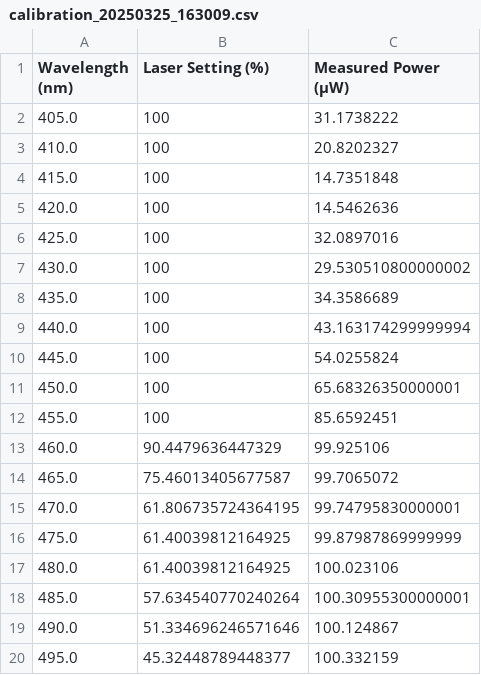
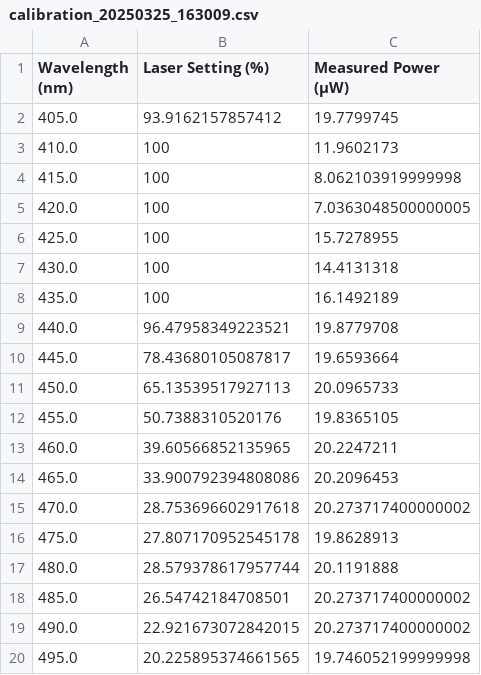
Before and after one commit to alpsalgur/Laser-Power-Stabilization, a CSV file: test-results/calibration_20250325_163009.csv, drawn as a sheet; only a part is shown; the diff covers the shown part only.

```diff
--- a/test-results/calibration_20250325_163009.csv
+++ b/test-results/calibration_20250325_163009.csv
@@ -1,20 +1,20 @@
 Wavelength (nm),Laser Setting (%),Measured Power (µW)
-405.0,100,31.1738222
-410.0,100,20.8202327
-415.0,100,14.7351848
-420.0,100,14.5462636
-425.0,100,32.0897016
-430.0,100,29.530510800000002
-435.0,100,34.3586689
-440.0,100,43.163174299999994
-445.0,100,54.0255824
-450.0,100,65.68326350000001
-455.0,100,85.6592451
-460.0,90.4479636447329,99.925106
-465.0,75.46013405677587,99.7065072
-470.0,61.806735724364195,99.74795830000001
-475.0,61.40039812164925,99.87987869999999
-480.0,61.40039812164925,100.023106
-485.0,57.634540770240264,100.30955300000001
-490.0,51.334696246571646,100.124867
-495.0,45.32448789448377,100.332159
+405.0,93.9162157857412,19.7799745
+410.0,100,11.9602173
+415.0,100,8.062103919999998
+420.0,100,7.0363048500000005
+425.0,100,15.7278955
+430.0,100,14.4131318
+435.0,100,16.1492189
+440.0,96.47958349223521,19.8779708
+445.0,78.43680105087817,19.6593664
+450.0,65.13539517927113,20.0965733
+455.0,50.7388310520176,19.8365105
+460.0,39.60566852135965,20.2247211
+465.0,33.900792394808086,20.2096453
+470.0,28.753696602917618,20.273717400000002
+475.0,27.807170952545178,19.8628913
+480.0,28.579378617957744,20.1191888
+485.0,26.54742184708501,20.273717400000002
+490.0,22.921673072842015,20.273717400000002
+495.0,20.225895374661565,19.746052199999998
```
Also changed, not shown: 134 edited cells elsewhere in this file, test-results/calibration_20250325_150303.csv.
